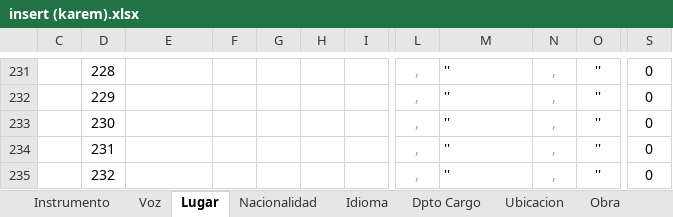
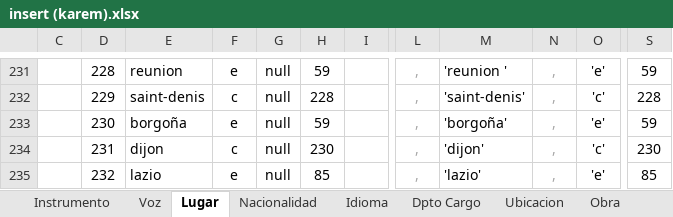
Before and after one commit to Isaac6702/base-de-datos-proy-isaackaremali, an Excel workbook: insert (karem).xlsx, sheet Lugar, drawn as a sheet; only a part is shown, gaps mark what is left out; values as stored, in another font and other column widths than the file's, no borders; table styles not drawn; the diff covers the shown part only; the diff names each change by its address in the sheet, - before the commit and + after, or states it on an @@ line.

```diff
--- a/insert (karem).xlsx (sheet Lugar)
+++ b/insert (karem).xlsx (sheet Lugar)
-E231: (empty)
+E231: reunion
-F231: (empty)
+F231: e
-G231:G235: (empty)
+G231:G235: null
-H231: (empty)
+H231: 59
-M231: ''
+M231: 'reunion '
-O231: ''
+O231: 'e'
-S231: 0
+S231: 59
-E232: (empty)
+E232: saint-denis
-F232: (empty)
+F232: c
-H232: (empty)
+H232: 228
-M232: ''
+M232: 'saint-denis'
-O232: ''
+O232: 'c'
-S232: 0
+S232: 228
-E233: (empty)
+E233: borgoña
-F233: (empty)
+F233: e
-H233: (empty)
+H233: 59
-M233: ''
+M233: 'borgoña'
-O233: ''
+O233: 'e'
-S233: 0
+S233: 59
-E234: (empty)
+E234: dijon
-F234: (empty)
+F234: c
-H234: (empty)
+H234: 230
-M234: ''
+M234: 'dijon'
-O234: ''
+O234: 'c'
-S234: 0
+S234: 230
-E235: (empty)
+E235: lazio
-F235: (empty)
+F235: e
-H235: (empty)
+H235: 85
-M235: ''
+M235: 'lazio'
-O235: ''
+O235: 'e'
-S235: 0
+S235: 85
```
Also changed, not shown: 77 edited cells elsewhere in this sheet, 1 other file.
